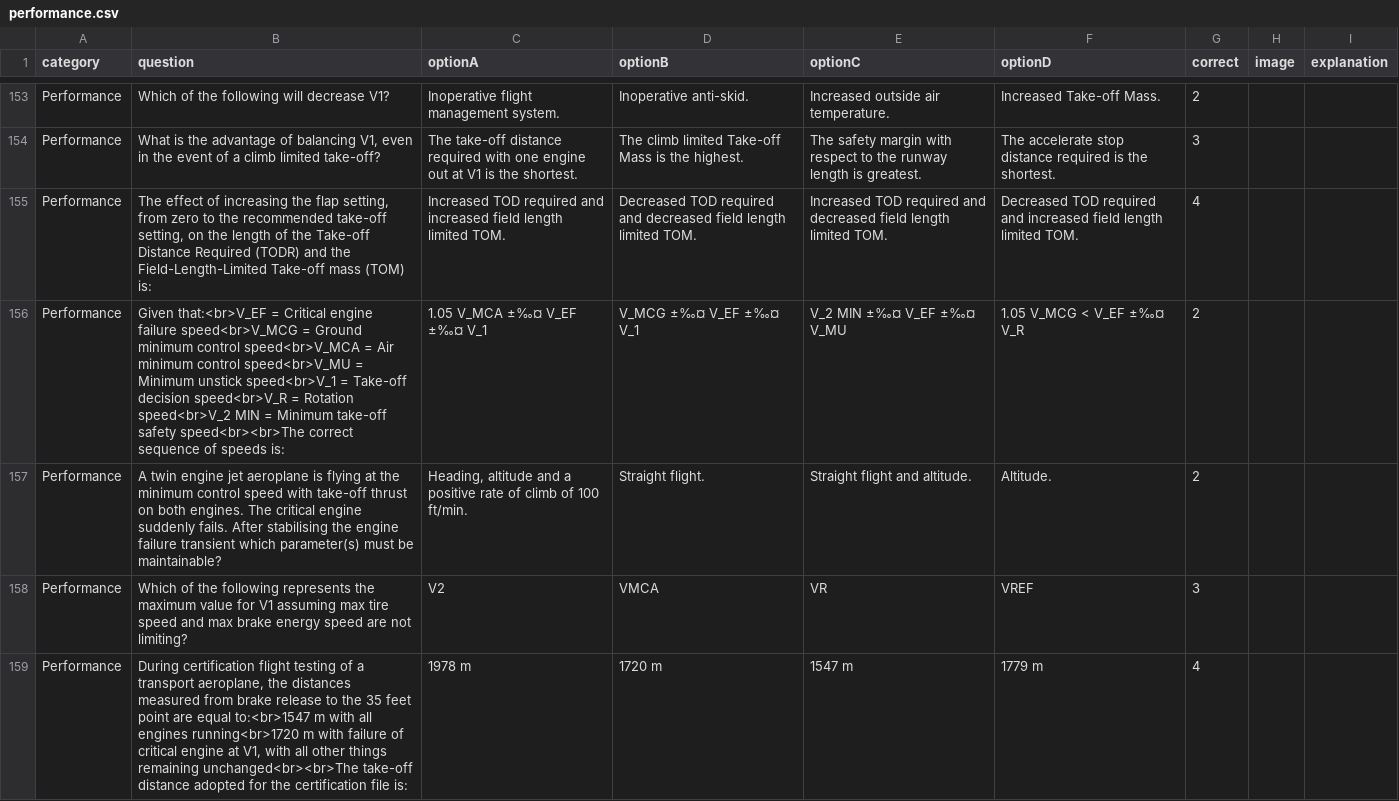
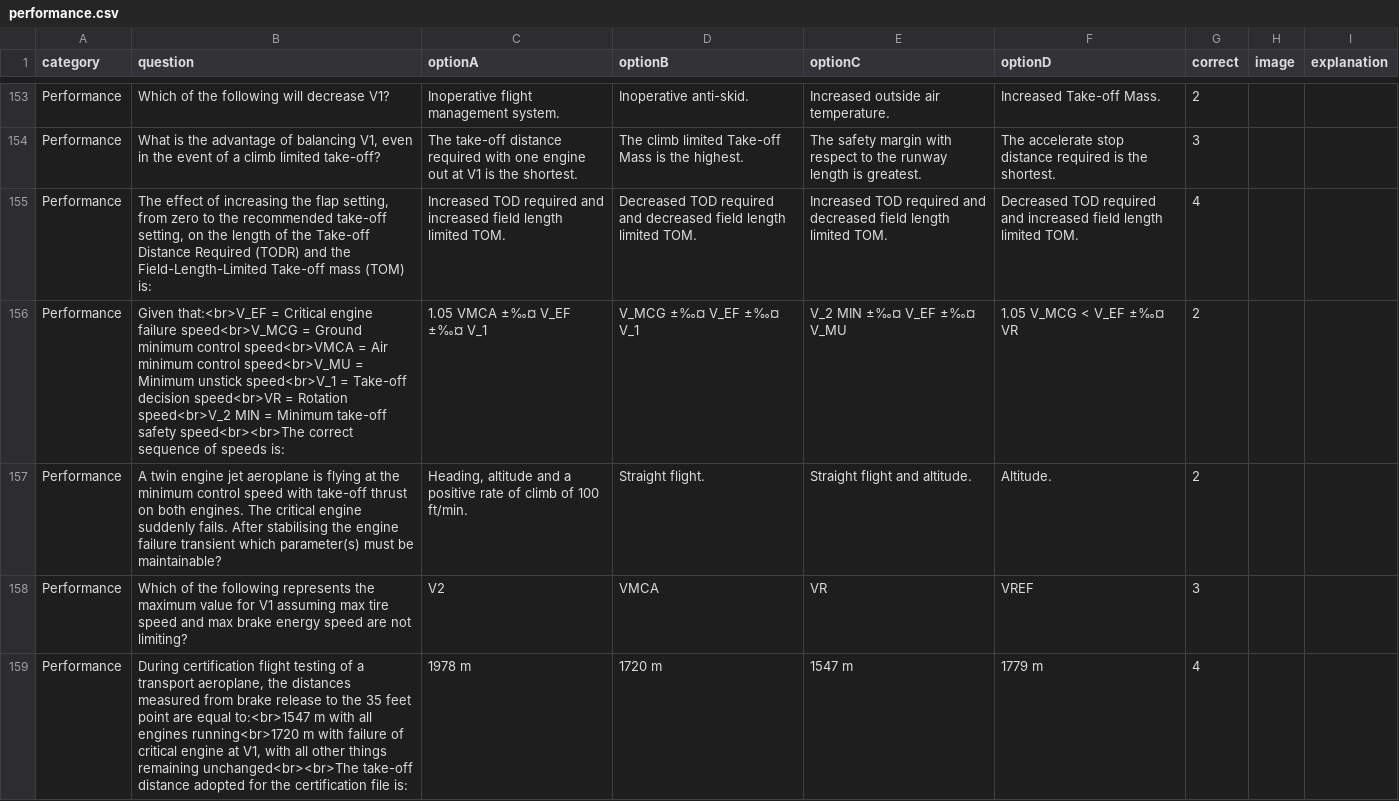
Before and after one commit to Georgesk1997/ETIHAD, a CSV file: categories/performance.csv, drawn as a sheet; only a part is shown, gaps mark what is left out; the diff covers the shown part only.

```diff
--- a/categories/performance.csv
+++ b/categories/performance.csv
@@ -155,3 +155,3 @@ Performance,"What is the advantage of balancing V1, even in the event of a climb
 Performance,"The effect of increasing the flap setting, from zero to the recommended take-off setting, on the length of the Take-off Distance Required (TODR) and the Field-Length-Limited Take-off mass (TOM) is:",Increased TOD required and increased field length limited TOM.,Decreased TOD required and decreased field length limited TOM.,Increased TOD required and decreased field length limited TOM.,Decreased TOD required and increased field length limited TOM.,4,,
-Performance,Given that:<br>V_EF = Critical engine failure speed<br>V_MCG = Ground minimum control speed<br>V_MCA = Air minimum control speed<br>V_MU = Minimum unstick speed<br>V_1 = Take-off decision speed<br>V_R = Rotation speed<br>V_2 MIN = Minimum take-off safety speed<br><br>The correct sequence of speeds is:,1.05 V_MCA ±‰¤ V_EF ±‰¤ V_1,V_MCG ±‰¤ V_EF ±‰¤ V_1,V_2 MIN ±‰¤ V_EF ±‰¤ V_MU,1.05 V_MCG < V_EF ±‰¤ V_R,2,,
+Performance,Given that:<br>V_EF = Critical engine failure speed<br>V_MCG = Ground minimum control speed<br>VMCA = Air minimum control speed<br>V_MU = Minimum unstick speed<br>V_1 = Take-off decision speed<br>VR = Rotation speed<br>V_2 MIN = Minimum take-off safety speed<br><br>The correct sequence of speeds is:,1.05 VMCA ±‰¤ V_EF ±‰¤ V_1,V_MCG ±‰¤ V_EF ±‰¤ V_1,V_2 MIN ±‰¤ V_EF ±‰¤ V_MU,1.05 V_MCG < V_EF ±‰¤ VR,2,,
 Performance,A twin engine jet aeroplane is flying at the minimum control speed with take-off thrust on both engines. The critical engine suddenly fails. After stabilising the engine failure transient which parameter(s) must be maintainable?,"Heading, altitude and a positive rate of climb of 100 ft/min.",Straight flight.,Straight flight and altitude.,Altitude.,2,,
```
Also changed, not shown: 12 edited cells elsewhere in this file.
